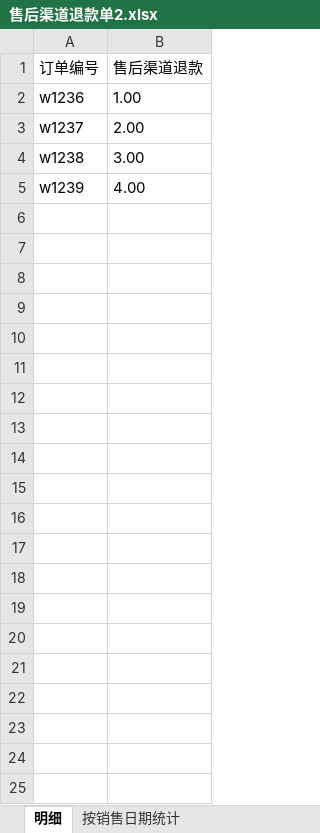
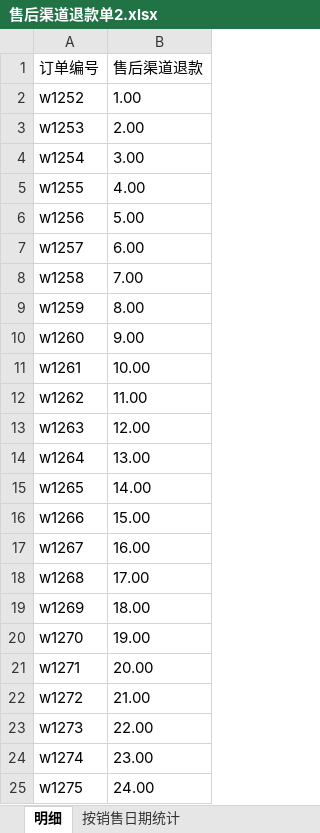
Before and after one commit to xl-wolf/excelsOps, an Excel workbook: sourceData/售后渠道退款单/售后渠道退款单2.xlsx, sheet 明细, drawn as a sheet; values as stored, in another font and other column widths than the file's, no borders; the diff names each change by its address in the sheet, - before the commit and + after, or states it on an @@ line.

```diff
--- a/sourceData/售后渠道退款单/售后渠道退款单2.xlsx (sheet 明细)
+++ b/sourceData/售后渠道退款单/售后渠道退款单2.xlsx (sheet 明细)
-A2 (订单编号): w1236
+A2 (订单编号): w1252
-A3 (订单编号): w1237
+A3 (订单编号): w1253
-A4 (订单编号): w1238
+A4 (订单编号): w1254
-A5 (订单编号): w1239
+A5 (订单编号): w1255
+row 6: w1256 | 5.00
+row 7: w1257 | 6.00
+row 8: w1258 | 7.00
+row 9: w1259 | 8.00
+row 10: w1260 | 9.00
+row 11: w1261 | 10.00
+row 12: w1262 | 11.00
+row 13: w1263 | 12.00
+row 14: w1264 | 13.00
+row 15: w1265 | 14.00
+row 16: w1266 | 15.00
+row 17: w1267 | 16.00
+row 18: w1268 | 17.00
+row 19: w1269 | 18.00
+row 20: w1270 | 19.00
+row 21: w1271 | 20.00
+row 22: w1272 | 21.00
+row 23: w1273 | 22.00
+row 24: w1274 | 23.00
+row 25: w1275 | 24.00
```
Also changed, not shown: sourceData/售后仓库退款单/售后仓库退款单1.xlsx, sourceData/售后仓库退款单/售后仓库退款单2.xlsx, 7 other files.
